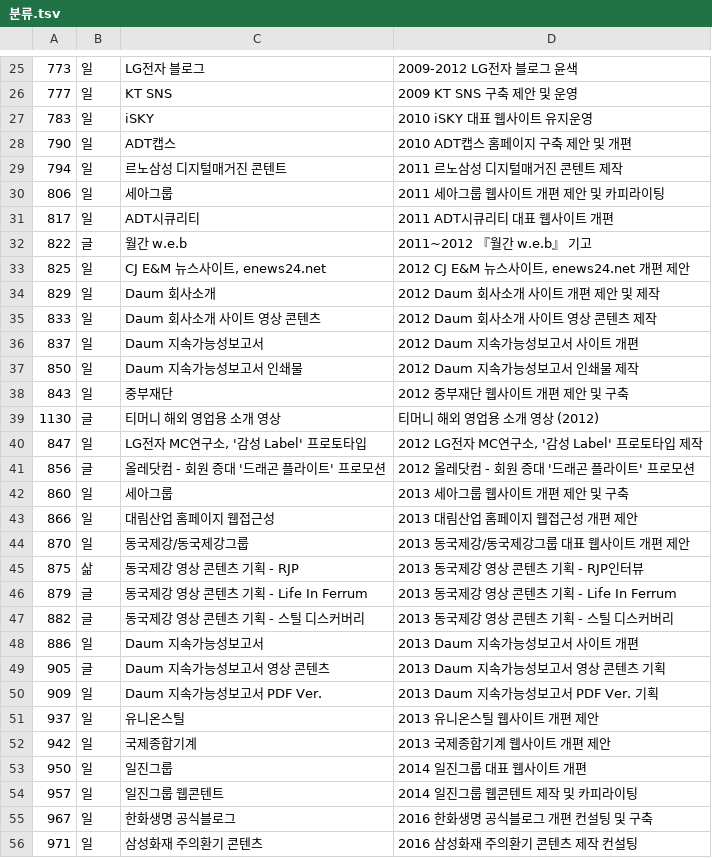
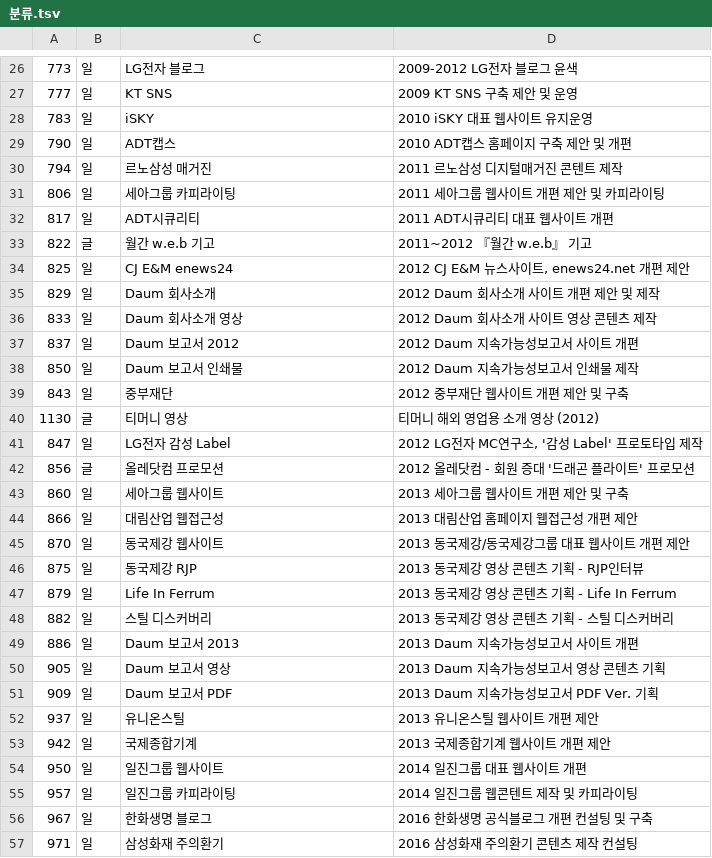
Before and after one commit to Kim-Nam-Yong/KIMNAMYONG, a TSV file: 분류.tsv, drawn as a sheet; only a part is shown, gaps mark what is left out; the diff covers the shown part only.

```diff
--- a/분류.tsv
+++ b/분류.tsv
@@ -28,29 +29,29 @@
 790	일	ADT캡스	2010 ADT캡스 홈페이지 구축 제안 및 개편
-794	일	르노삼성 디지털매거진 콘텐트	2011 르노삼성 디지털매거진  콘텐트 제작
-806	일	세아그룹	2011 세아그룹 웹사이트 개편 제안 및 카피라이팅
+794	일	르노삼성 매거진	2011 르노삼성 디지털매거진  콘텐트 제작
+806	일	세아그룹 카피라이팅	2011 세아그룹 웹사이트 개편 제안 및 카피라이팅
 817	일	ADT시큐리티	2011 ADT시큐리티 대표 웹사이트 개편
-822	글	월간 w.e.b	2011~2012 『월간 w.e.b』 기고
-825	일	CJ E&M 뉴스사이트, enews24.net	2012 CJ E&M 뉴스사이트, enews24.net 개편 제안
+822	글	월간 w.e.b 기고	2011~2012 『월간 w.e.b』 기고
+825	일	CJ E&M enews24	2012 CJ E&M 뉴스사이트, enews24.net 개편 제안
 829	일	Daum 회사소개	2012 Daum 회사소개 사이트 개편 제안 및 제작
-833	일	Daum 회사소개 사이트 영상 콘텐츠	2012 Daum 회사소개 사이트 영상 콘텐츠 제작
-837	일	Daum 지속가능성보고서	2012 Daum 지속가능성보고서 사이트 개편
-850	일	Daum 지속가능성보고서 인쇄물	2012 Daum 지속가능성보고서 인쇄물 제작
+833	일	Daum 회사소개 영상	2012 Daum 회사소개 사이트 영상 콘텐츠 제작
+837	일	Daum 보고서 2012	2012 Daum 지속가능성보고서 사이트 개편
+850	일	Daum 보고서 인쇄물	2012 Daum 지속가능성보고서 인쇄물 제작
 843	일	중부재단	2012 중부재단 웹사이트 개편 제안 및 구축
-1130	글	티머니 해외 영업용 소개 영상	티머니 해외 영업용 소개 영상 (2012)
-847	일	LG전자 MC연구소, '감성 Label' 프로토타입	2012 LG전자 MC연구소, '감성 Label' 프로토타입 제작
-856	글	올레닷컴 - 회원 증대 '드래곤 플라이트' 프로모션	2012 올레닷컴 - 회원 증대 '드래곤 플라이트' 프로모션
-860	일	세아그룹	2013 세아그룹 웹사이트 개편 제안 및 구축
-866	일	대림산업 홈페이지 웹접근성	2013 대림산업 홈페이지 웹접근성 개편 제안
-870	일	동국제강/동국제강그룹	2013 동국제강/동국제강그룹 대표 웹사이트 개편 제안
-875	삶	동국제강 영상 콘텐츠 기획 - RJP	2013 동국제강 영상 콘텐츠 기획 - RJP인터뷰
-879	글	동국제강 영상 콘텐츠 기획 - Life In Ferrum	2013 동국제강 영상 콘텐츠 기획 - Life In Ferrum
-882	글	동국제강 영상 콘텐츠 기획 - 스틸 디스커버리	2013 동국제강 영상 콘텐츠 기획 - 스틸 디스커버리
-886	일	Daum 지속가능성보고서	2013 Daum 지속가능성보고서 사이트 개편
-905	글	Daum 지속가능성보고서 영상 콘텐츠	2013 Daum 지속가능성보고서 영상 콘텐츠 기획
-909	일	Daum 지속가능성보고서 PDF Ver.	2013 Daum 지속가능성보고서 PDF Ver. 기획
+1130	글	티머니 영상	티머니 해외 영업용 소개 영상 (2012)
+847	일	LG전자 감성 Label	2012 LG전자 MC연구소, '감성 Label' 프로토타입 제작
+856	글	올레닷컴 프로모션	2012 올레닷컴 - 회원 증대 '드래곤 플라이트' 프로모션
+860	일	세아그룹 웹사이트	2013 세아그룹 웹사이트 개편 제안 및 구축
+866	일	대림산업 웹접근성	2013 대림산업 홈페이지 웹접근성 개편 제안
+870	일	동국제강 웹사이트	2013 동국제강/동국제강그룹 대표 웹사이트 개편 제안
+875	일	동국제강 RJP	2013 동국제강 영상 콘텐츠 기획 - RJP인터뷰
+879	일	Life In Ferrum	2013 동국제강 영상 콘텐츠 기획 - Life In Ferrum
+882	일	스틸 디스커버리	2013 동국제강 영상 콘텐츠 기획 - 스틸 디스커버리
+886	일	Daum 보고서 2013	2013 Daum 지속가능성보고서 사이트 개편
+905	일	Daum 보고서 영상	2013 Daum 지속가능성보고서 영상 콘텐츠 기획
+909	일	Daum 보고서 PDF	2013 Daum 지속가능성보고서 PDF Ver. 기획
 937	일	유니온스틸	2013 유니온스틸 웹사이트 개편 제안
 942	일	국제종합기계	2013 국제종합기계 웹사이트 개편 제안
-950	일	일진그룹	2014 일진그룹 대표 웹사이트 개편
-957	일	일진그룹 웹콘텐트	2014 일진그룹 웹콘텐트 제작 및 카피라이팅
-967	일	한화생명 공식블로그	2016 한화생명 공식블로그 개편 컨설팅 및 구축
-971	일	삼성화재 주의환기 콘텐츠	2016 삼성화재 주의환기 콘텐츠 제작 컨설팅
+950	일	일진그룹 웹사이트	2014 일진그룹 대표 웹사이트 개편
+957	일	일진그룹 카피라이팅	2014 일진그룹 웹콘텐트 제작 및 카피라이팅
+967	일	한화생명 블로그	2016 한화생명 공식블로그 개편 컨설팅 및 구축
+971	일	삼성화재 주의환기	2016 삼성화재 주의환기 콘텐츠 제작 컨설팅
```
Also changed, not shown: 1 added row and 36 edited cells elsewhere in this file, 12 other files.
